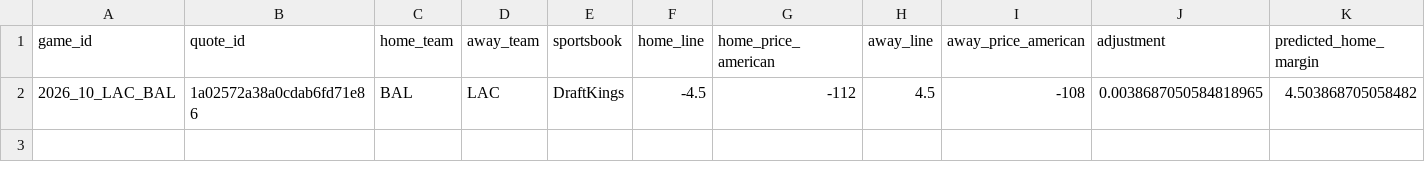
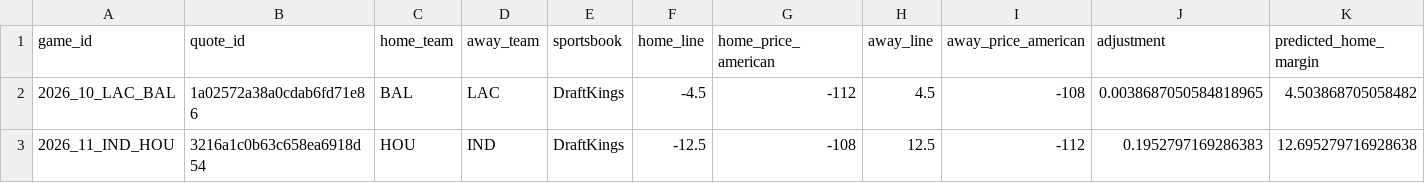
Before and after one commit to zachpierce2/nfl-prediction-model, a CSV file: data/auto_market/forecasts.csv, drawn as a sheet; only a part is shown; rows hold the shown columns only; the diff names each change by its address in the sheet, - before the commit and + after, or states it on an @@ line.

```diff
--- a/data/auto_market/forecasts.csv
+++ b/data/auto_market/forecasts.csv
+row 3: 2026_11_IND_HOU | 3216a1c0b63c658ea6918d54 | HOU | IND | DraftKings | -12.5 | -108 | 12.5 | -112 | 0.1952797169286383 | 12.695279716928638
```
Also changed, not shown: data/auto_market/primary/forecasts.csv, data/auto_market/qb_expected/latest.csv, 45 other files.
